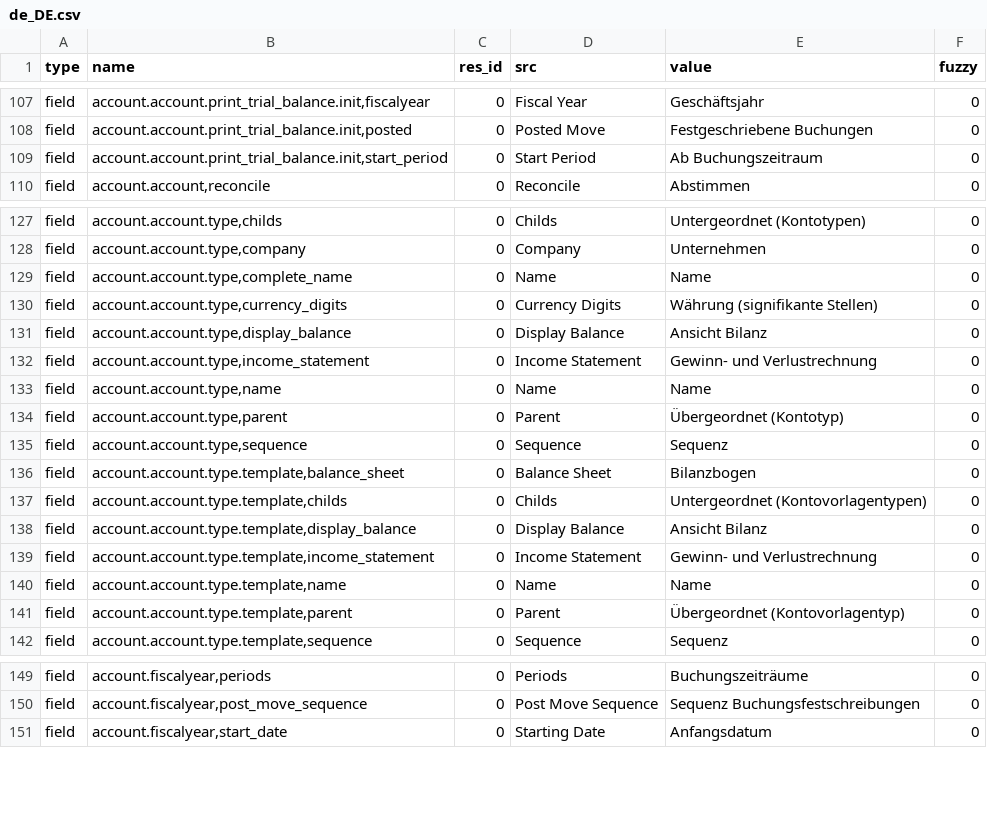
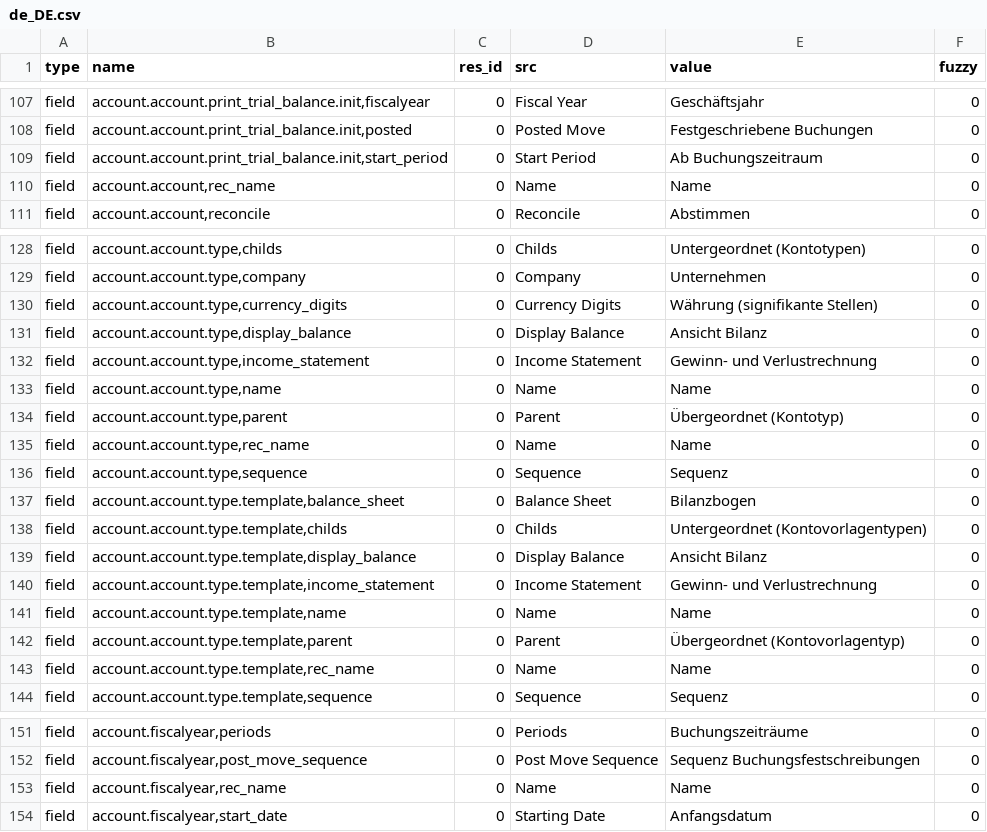
Before and after one commit to coopengo/account, a CSV file: de_DE.csv, drawn as a sheet; only a part is shown, gaps mark what is left out; removed rows and columns are numbered as before the commit, all else as after; the diff covers the shown part only; the diff names each change by its address in the sheet, - before the commit and + after, or states it on an @@ line.

```diff
--- a/de_DE.csv
+++ b/de_DE.csv
+row 110: field | account.account,rec_name | 0 | Name | Name | 0
-row 129: field | account.account.type,complete_name | 0 | Name | Name | 0
+row 135: field | account.account.type,rec_name | 0 | Name | Name | 0
+row 143: field | account.account.type.template,rec_name | 0 | Name | Name | 0
+row 153: field | account.fiscalyear,rec_name | 0 | Name | Name | 0
```
Also changed, not shown: 17 added rows and 2 removed rows elsewhere in this file.
